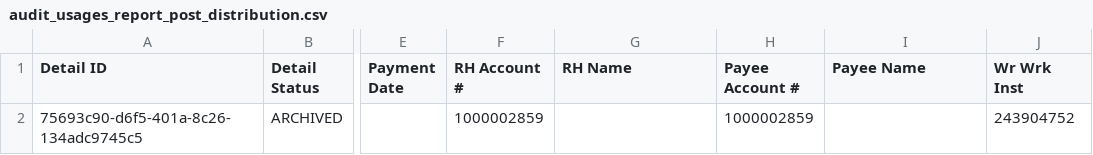
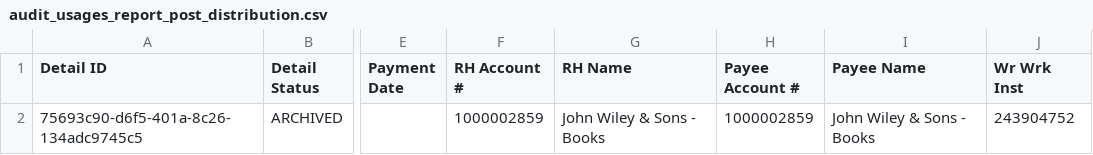
Before and after one commit to Dzmitry-Basiachenka/dist-foreign-aliakh, a CSV file: dist-foreign-repository/src/testInteg/resources/com/copyright/rup/dist/foreign/repository/impl/csv/audit_usages_report_post_distribution.csv, drawn as a sheet; only a part is shown, gaps mark what is left out; the diff names each change by its address in the sheet, - before the commit and + after, or states it on an @@ line.

Commit message:
B-51553 FDA: Export from RH reconcile view: make changes based on comments in CR-DIST-FOREIGN-111

```diff
--- a/dist-foreign-repository/src/testInteg/resources/com/copyright/rup/dist/foreign/repository/impl/csv/audit_usages_report_post_distribution.csv
+++ b/dist-foreign-repository/src/testInteg/resources/com/copyright/rup/dist/foreign/repository/impl/csv/audit_usages_report_post_distribution.csv
-G2 (RH Name): (empty)
+G2 (RH Name): John Wiley & Sons - Books
-I2 (Payee Name): (empty)
+I2 (Payee Name): John Wiley & Sons - Books
```
Also changed, not shown: 4 other files.
